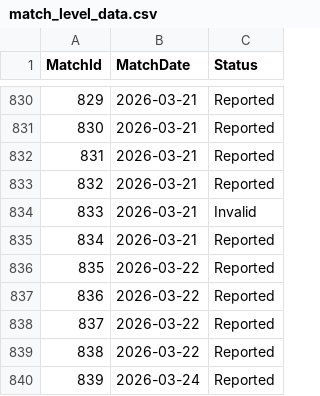
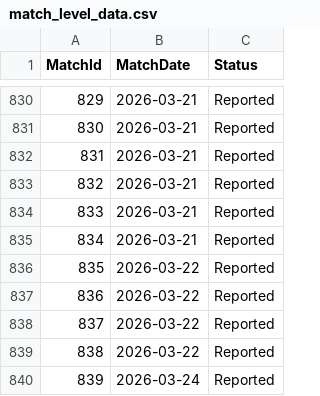
Before and after one commit to JedGrabman/MarioKart64VsRatings, a CSV file: match_level_data.csv, drawn as a sheet; only a part is shown, gaps mark what is left out.

```diff
--- a/match_level_data.csv
+++ b/match_level_data.csv
@@ -833,3 +833,3 @@
 832,2026-03-21,"Reported"
-833,2026-03-21,"Invalid"
+833,2026-03-21,"Reported"
 834,2026-03-21,"Reported"
```
Also changed, not shown: player_results.csv, update_history.csv.
